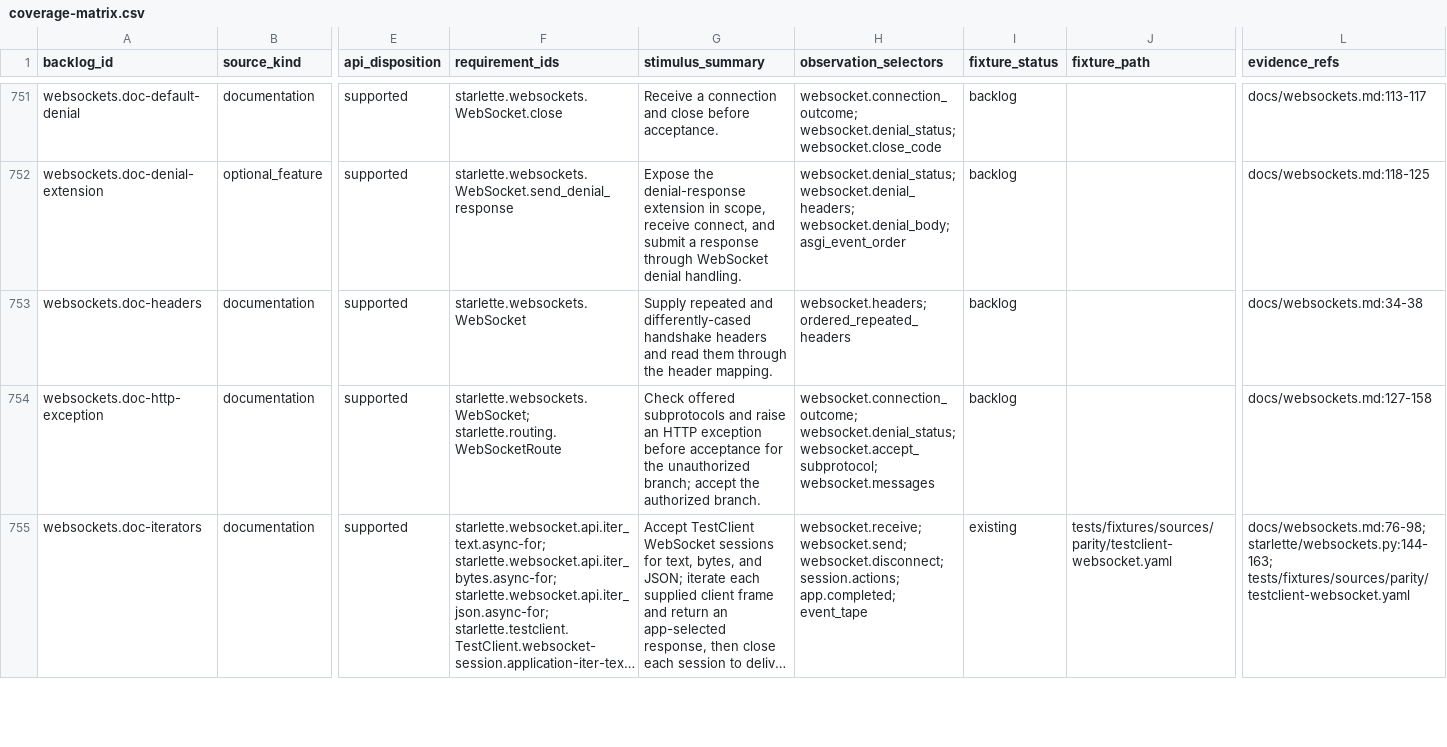
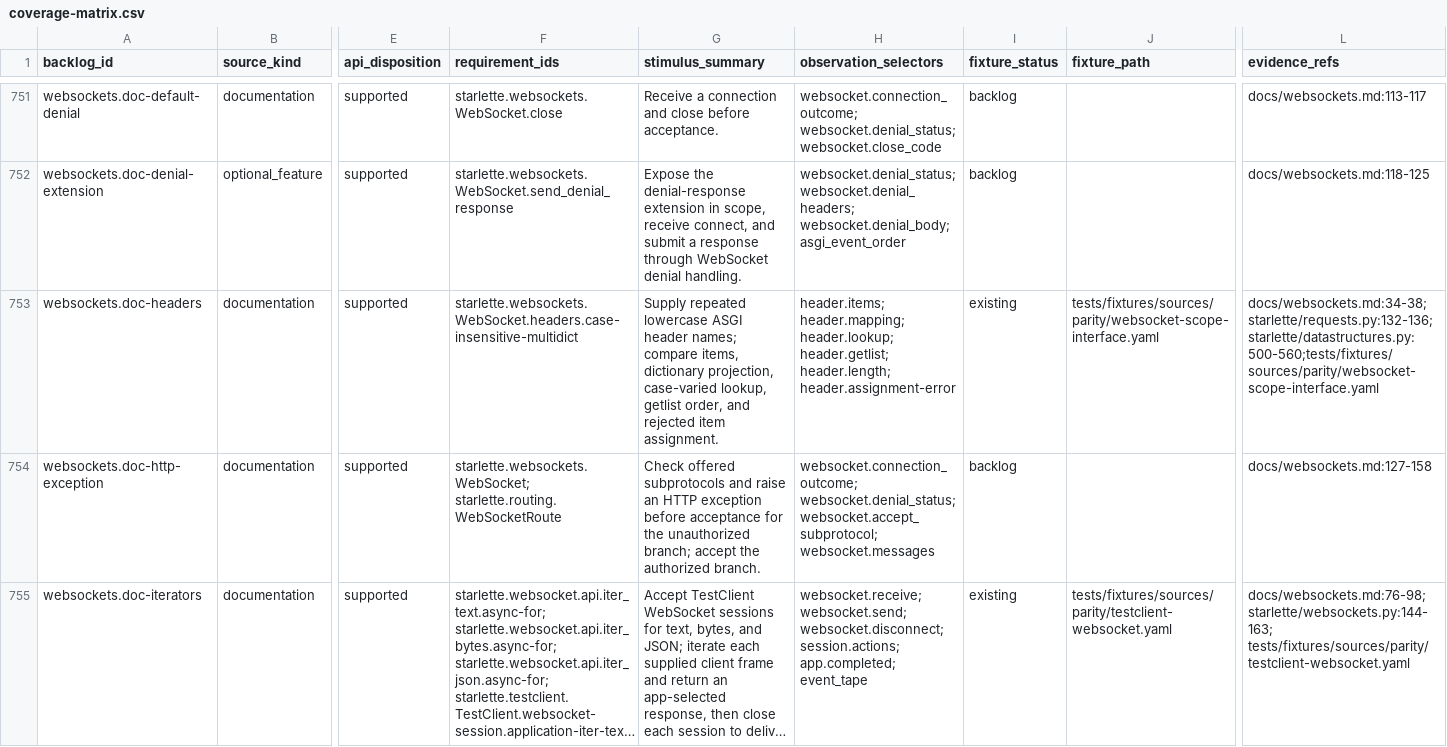
Before and after one commit to appunni-m/starlette-rs, a CSV file: docs/atlas/coverage-matrix.csv, drawn as a sheet; only a part is shown, gaps mark what is left out; long unchanged cells end in …; the diff names each change by its address in the sheet, - before the commit and + after, or states it on an @@ line.

Commit message:
Map WebSocket header view parity

```diff
--- a/docs/atlas/coverage-matrix.csv
+++ b/docs/atlas/coverage-matrix.csv
-F753 (requirement_ids): starlette.websockets.WebSocket
+F753 (requirement_ids): starlette.websockets.WebSocket.headers.case-insensitive-multidict
-G753 (stimulus_summary): Supply repeated and differently-cased handshake headers and read them through the header mapping.
+G753 (stimulus_summary): Supply repeated lowercase ASGI header names; compare items, dictionary projection, case-varied lookup, getlist order, and rejected item assignment.
-H753 (observation_selectors): websocket.headers; ordered_repeated_headers
+H753 (observation_selectors): header.items; header.mapping; header.lookup; header.getlist; header.length; header.assignment-error
-I753 (fixture_status): backlog
+I753 (fixture_status): existing
-J753 (fixture_path): (empty)
+J753 (fixture_path): tests/fixtures/sources/parity/websocket-scope-interface.yaml
-L753 (evidence_refs): docs/websockets.md:34-38
+L753 (evidence_refs): docs/websockets.md:34-38;starlette/requests.py:132-136;starlette/datastructures.py:500-560;tests/fixtures/sources/parity/websocket-scope-interface.yaml
```
Also changed, not shown: docs/atlas/fixture-backlog.csv, docs/atlas/reviews/routing-ws-fixtures.csv, 4 other files.
